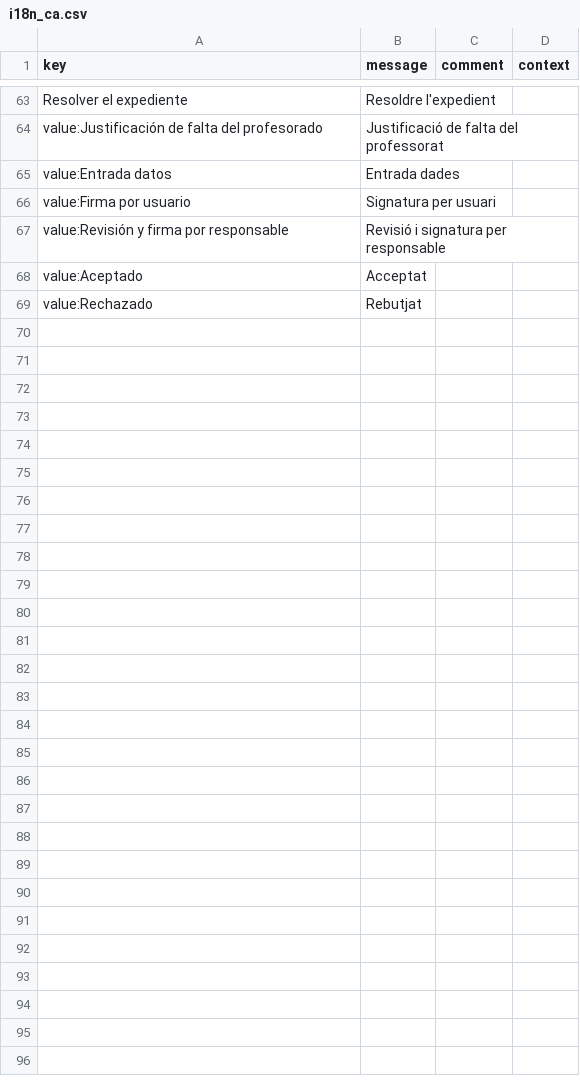
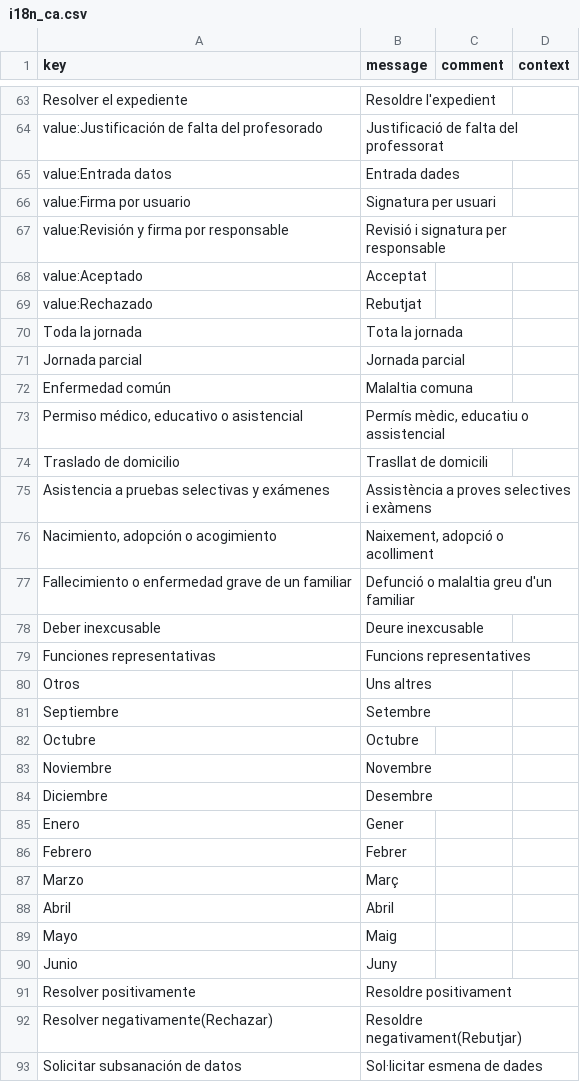
Before and after one commit to educaflow/EducaFlowBuildTools, a CSV file: createfiles/java/com/educaflow/tiposexpedientes/justificacion_falta_profesorado/i18n_ca.csv, drawn as a sheet; only a part is shown, gaps mark what is left out; the diff names each change by its address in the sheet, - before the commit and + after, or states it on an @@ line.

```diff
--- a/createfiles/java/com/educaflow/tiposexpedientes/justificacion_falta_profesorado/i18n_ca.csv
+++ b/createfiles/java/com/educaflow/tiposexpedientes/justificacion_falta_profesorado/i18n_ca.csv
+row 70: Toda la jornada | Tota la jornada
+row 71: Jornada parcial | Jornada parcial
+row 72: Enfermedad común | Malaltia comuna
+row 73: Permiso médico, educativo o asistencial | Permís mèdic, educatiu o assistencial
+row 74: Traslado de domicilio | Trasllat de domicili
+row 75: Asistencia a pruebas selectivas y exámenes | Assistència a proves selectives i exàmens
+row 76: Nacimiento, adopción o acogimiento | Naixement, adopció o acolliment
+row 77: Fallecimiento o enfermedad grave de un familiar | Defunció o malaltia greu d'un familiar
+row 78: Deber inexcusable | Deure inexcusable
+row 79: Funciones representativas | Funcions representatives
+row 80: Otros | Uns altres
+row 81: Septiembre | Setembre
+row 82: Octubre | Octubre
+row 83: Noviembre | Novembre
+row 84: Diciembre | Desembre
+row 85: Enero | Gener
+row 86: Febrero | Febrer
+row 87: Marzo | Març
+row 88: Abril | Abril
+row 89: Mayo | Maig
+row 90: Junio | Juny
+row 91: Resolver positivamente | Resoldre positivament
+row 92: Resolver negativamente(Rechazar) | Resoldre negativament(Rebutjar)
+row 93: Solicitar subsanación de datos | Sol·licitar esmena de dades
```
Also changed, not shown: createfiles/java/com/educaflow/tiposexpedientes/justificacion_falta_profesorado/i18n_es.csv, createfiles/resources/com/educaflow/tiposexpedientes/justificacion_falta_profesorado/custom_ca.csv, 18 other files.
